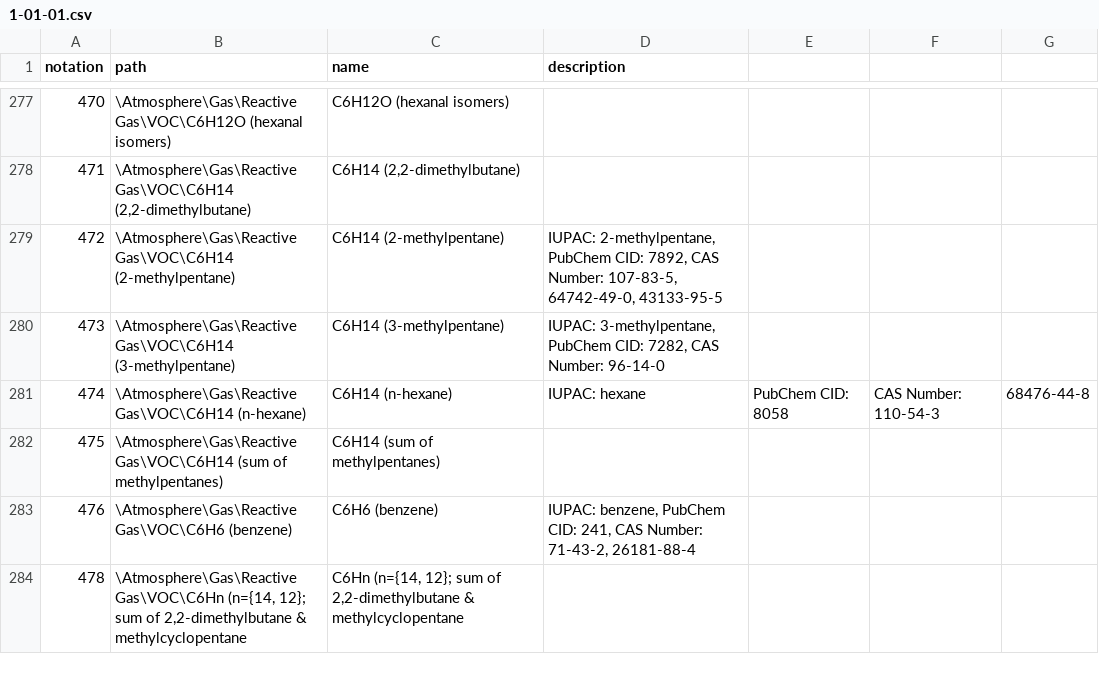
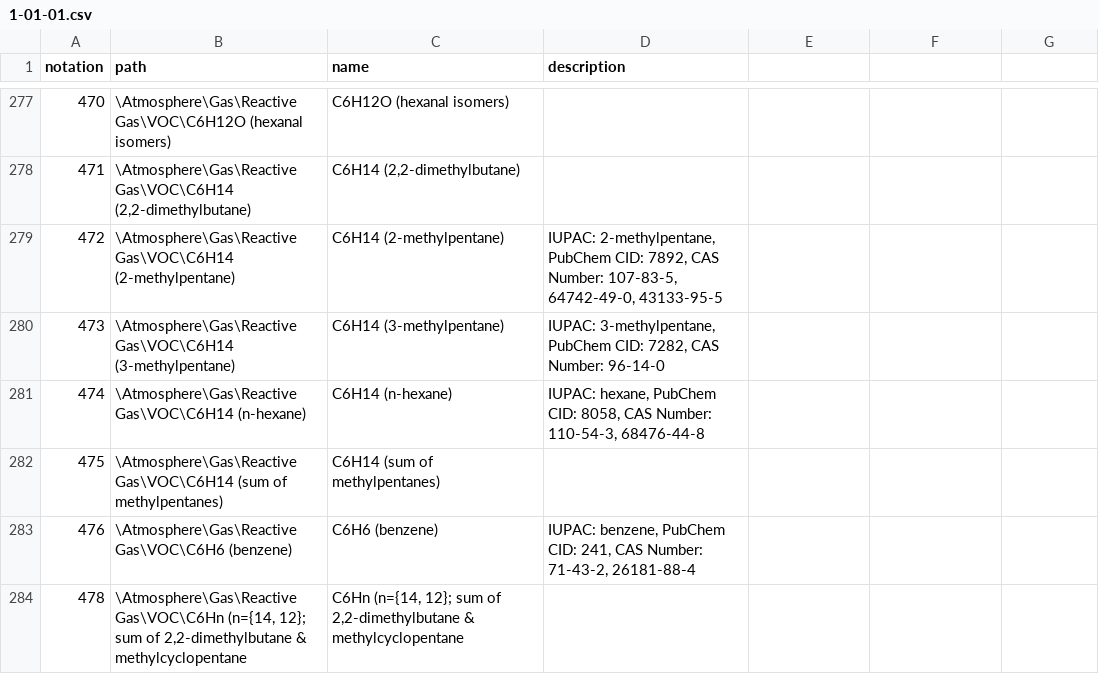
Before and after one commit to wmo-im/wmds, a CSV file: tables_en/1-01-01.csv, drawn as a sheet; only a part is shown, gaps mark what is left out.

Commit message:
Update 1-01-01.csv

```diff
--- a/tables_en/1-01-01.csv
+++ b/tables_en/1-01-01.csv
@@ -280,3 +280,3 @@ notation,path,name,description
 473,\Atmosphere\Gas\Reactive Gas\VOC\C6H14 (3-methylpentane),C6H14 (3-methylpentane),"IUPAC: 3-methylpentane, PubChem CID: 7282, CAS Number: 96-14-0"
-474,\Atmosphere\Gas\Reactive Gas\VOC\C6H14 (n-hexane),C6H14 (n-hexane),""IUPAC: hexane, PubChem CID: 8058, CAS Number: 110-54-3, 68476-44-8,
+474,\Atmosphere\Gas\Reactive Gas\VOC\C6H14 (n-hexane),C6H14 (n-hexane),"IUPAC: hexane, PubChem CID: 8058, CAS Number: 110-54-3, 68476-44-8"
 475,\Atmosphere\Gas\Reactive Gas\VOC\C6H14 (sum of methylpentanes),C6H14 (sum of methylpentanes),
```
